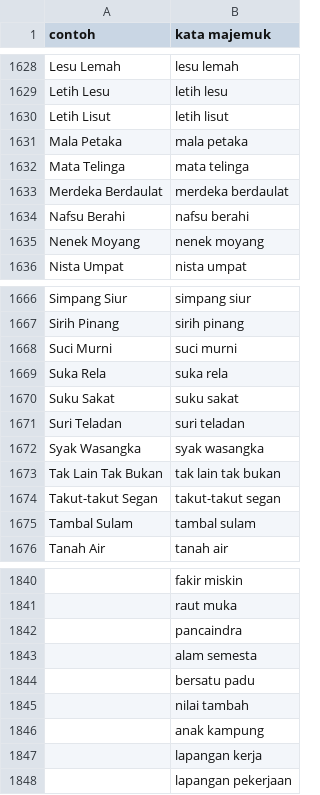
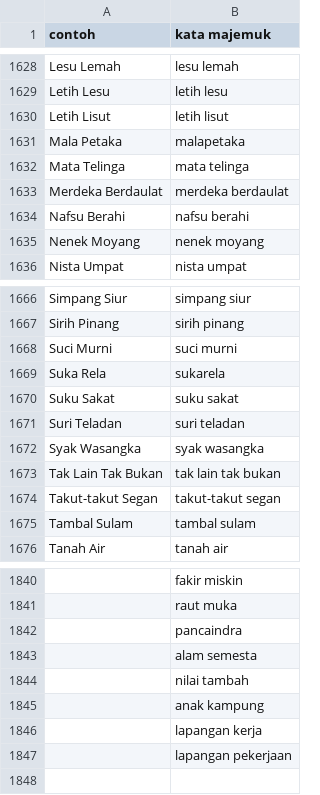
Before and after one commit to NabilRakhaD/Deteksi-Kata-Majemuk-Utapis, a CSV file: daftarkatamajemuk.csv, drawn as a sheet; only a part is shown, gaps mark what is left out; the diff covers the shown part only; the diff names each change by its address in the sheet, - before the commit and + after, or states it on an @@ line.

```diff
--- a/daftarkatamajemuk.csv
+++ b/daftarkatamajemuk.csv
-B1631 (kata majemuk): mala petaka
+B1631 (kata majemuk): malapetaka
-B1669 (kata majemuk): suka rela
+B1669 (kata majemuk): sukarela
-row 1844:  | bersatu padu
```
Also changed, not shown: 5 edited cells elsewhere in this file, 3 other files.
